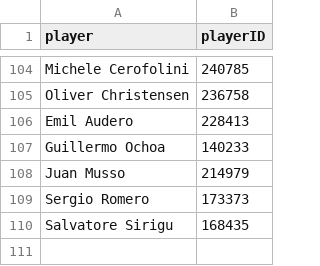
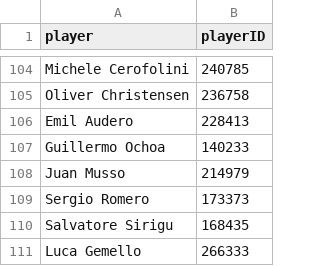
Before and after one commit to capo11/RedefiningxG_WebApp, a CSV file: utility/lostKeepers.csv, drawn as a sheet; only a part is shown, gaps mark what is left out; the diff names each change by its address in the sheet, - before the commit and + after, or states it on an @@ line.

```diff
--- a/utility/lostKeepers.csv
+++ b/utility/lostKeepers.csv
+row 111: Luca Gemello | 266333
```
Also changed, not shown: utility/lostPlayers.csv, utility/playerFoot.csv, 6 other files.
